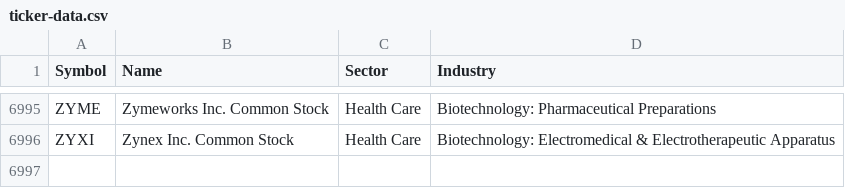
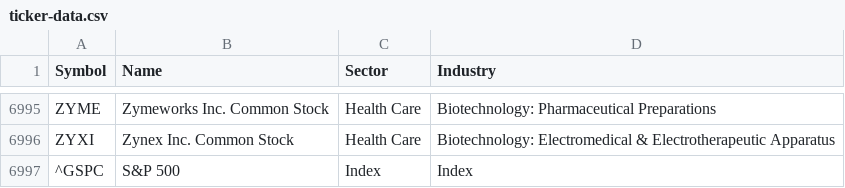
Before and after one commit to arnarfreyre/Stock-Database, a CSV file: src/data/ticker-data.csv, drawn as a sheet; only a part is shown, gaps mark what is left out; the diff names each change by its address in the sheet, - before the commit and + after, or states it on an @@ line.

```diff
--- a/src/data/ticker-data.csv
+++ b/src/data/ticker-data.csv
+row 6997: ^GSPC | S&P 500 | Index | Index
```
Also changed, not shown: 11 other files.
